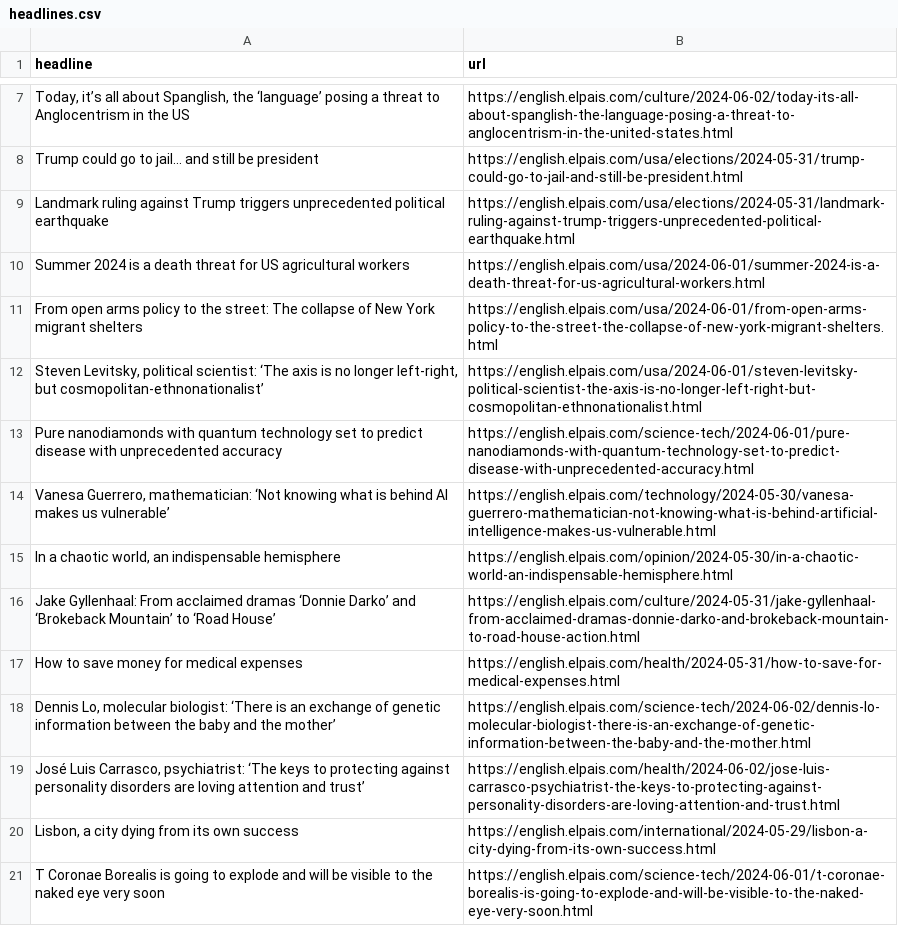
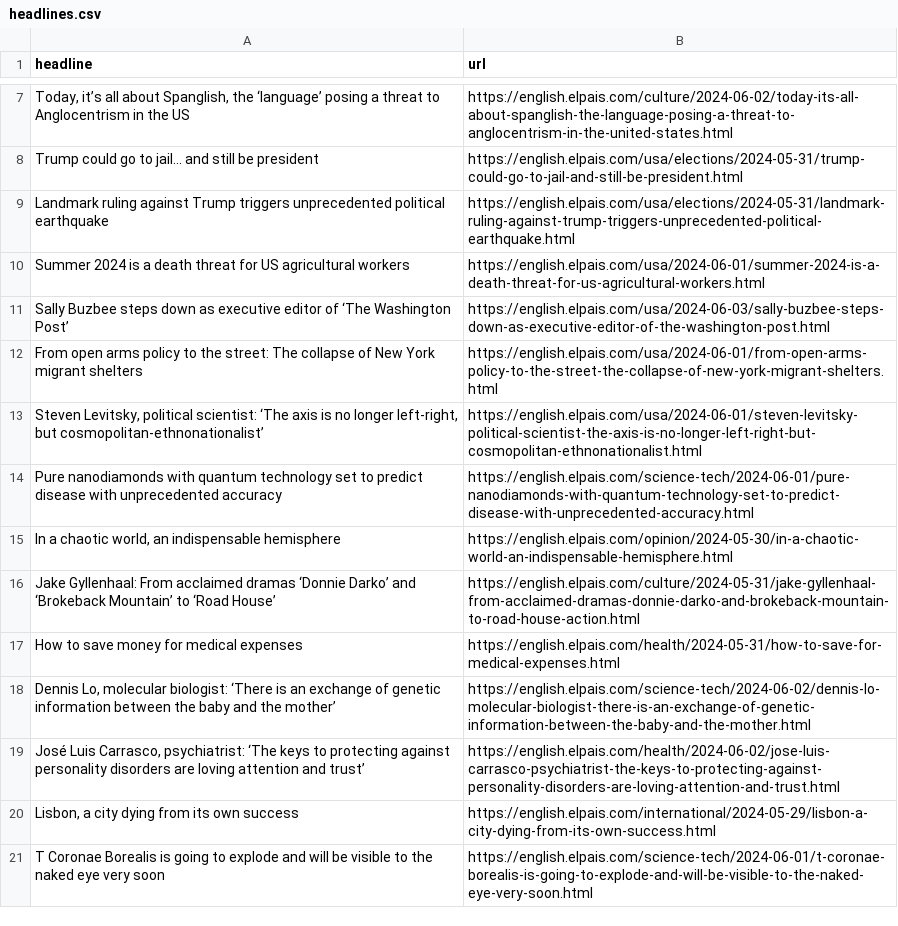
Before and after one commit to jsoma/el-pais-scraper, a CSV file: headlines.csv, drawn as a sheet; only a part is shown, gaps mark what is left out.

```diff
--- a/headlines.csv
+++ b/headlines.csv
@@ -10,2 +10,3 @@ Landmark ruling against Trump triggers unprecedented political earthquake  ,http
 Summer 2024 is a death threat for US agricultural workers,https://english.elpais.com/usa/2024-06-01/summer-2024-is-a-death-threat-for-us-agricultural-workers.html
+Sally Buzbee steps down as executive editor of ‘The Washington Post’,https://english.elpais.com/usa/2024-06-03/sally-buzbee-steps-down-as-executive-editor-of-the-washington-post.html
 From open arms policy to the street: The collapse of New York migrant shelters  ,https://english.elpais.com/usa/2024-06-01/from-open-arms-policy-to-the-street-the-collapse-of-new-york-migrant-shelters.html
@@ -13,3 +14,2 @@ From open arms policy to the street: The collapse of New York migrant shelters
 Pure nanodiamonds with quantum technology set to predict disease with unprecedented accuracy  ,https://english.elpais.com/science-tech/2024-06-01/pure-nanodiamonds-with-quantum-technology-set-to-predict-disease-with-unprecedented-accuracy.html
-"Vanesa Guerrero, mathematician: ‘Not knowing what is behind AI makes us vulnerable’",https://english.elpais.com/technology/2024-05-30/vanesa-guerrero-mathematician-not-knowing-what-is-behind-artificial-intelligence-makes-us-vulnerable.html
 "In a chaotic world, an indispensable hemisphere ",https://english.elpais.com/opinion/2024-05-30/in-a-chaotic-world-an-indispensable-hemisphere.html
```
